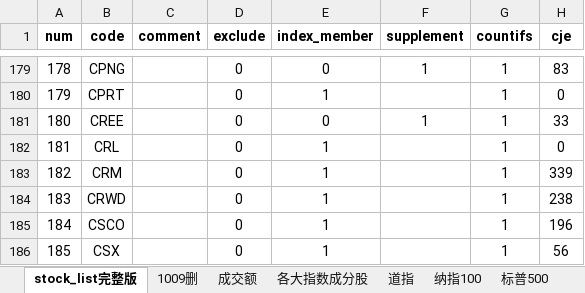
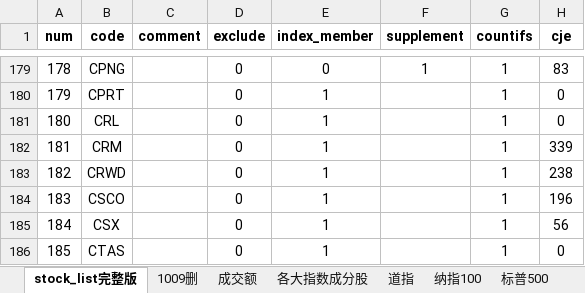
Before and after one commit to zxcvbnm3260/ChristopherShen, an Excel workbook: stock_list完整版.xlsx, sheet stock_list完整版, drawn as a sheet; only a part is shown, gaps mark what is left out; the shorter side is filled out with more unchanged rows; values as stored, in another font and other column widths than the file's, no borders; removed rows and columns are numbered as before the commit, all else as after; the diff names each change by its address in the sheet, - before the commit and + after, or states it on an @@ line.

```diff
--- a/stock_list完整版.xlsx (sheet stock_list完整版)
+++ b/stock_list完整版.xlsx (sheet stock_list完整版)
-row 181: 180 | CREE |  | 0 | 0 | 1 | 1 | 33
@@ column A (num) renumbered from row 181 down @@
```
Also changed, not shown: sheet 1009删, formulas that keep their value, 1 other file.
